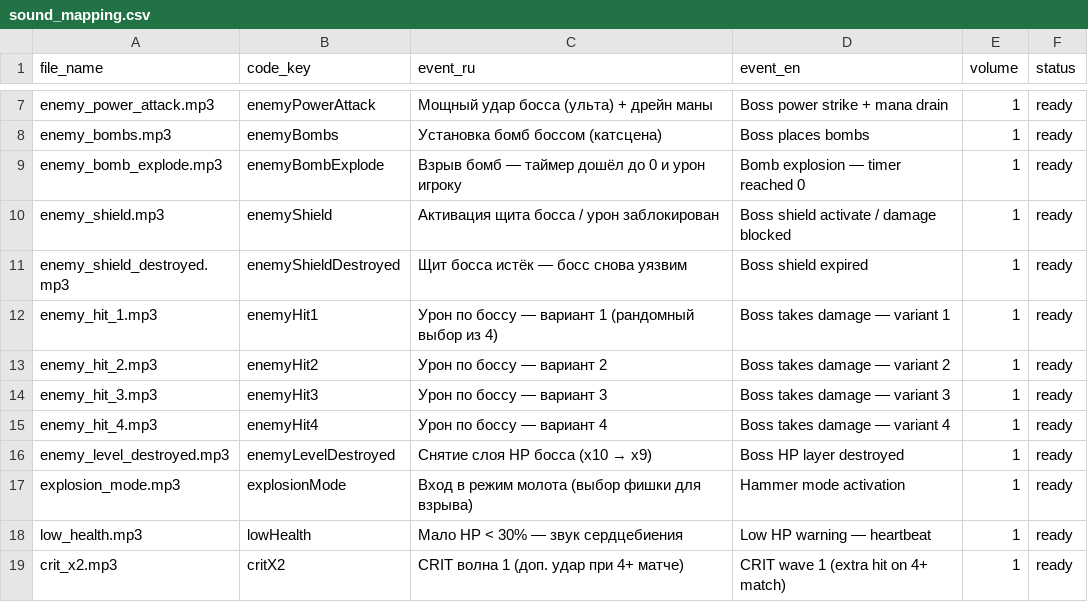
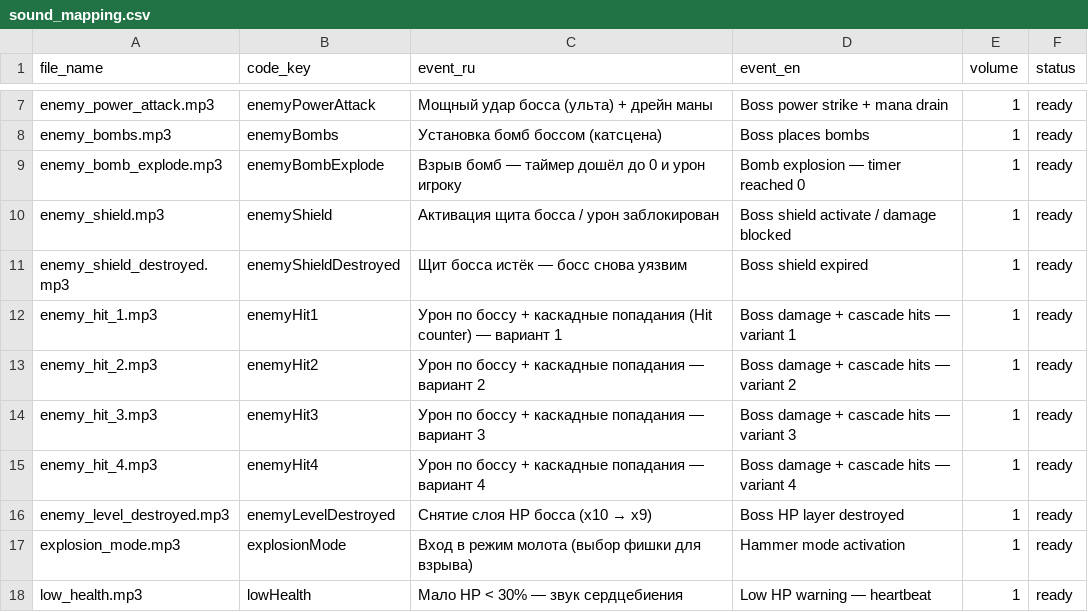
Before and after one commit to KiLRiLAgent/match3-miniapp-mvp, a CSV file: sound_mapping.csv, drawn as a sheet; only a part is shown, gaps mark what is left out; the shorter side is filled out with more unchanged rows.

```diff
--- a/sound_mapping.csv
+++ b/sound_mapping.csv
@@ -11,6 +11,6 @@ enemy_shield.mp3,enemyShield,Активация щита босса / урон
 enemy_shield_destroyed.mp3,enemyShieldDestroyed,Щит босса истёк — босс снова уязвим,Boss shield expired,1,ready
-enemy_hit_1.mp3,enemyHit1,Урон по боссу — вариант 1 (рандомный выбор из 4),Boss takes damage — variant 1,1,ready
-enemy_hit_2.mp3,enemyHit2,Урон по боссу — вариант 2,Boss takes damage — variant 2,1,ready
-enemy_hit_3.mp3,enemyHit3,Урон по боссу — вариант 3,Boss takes damage — variant 3,1,ready
-enemy_hit_4.mp3,enemyHit4,Урон по боссу — вариант 4,Boss takes damage — variant 4,1,ready
+enemy_hit_1.mp3,enemyHit1,Урон по боссу + каскадные попадания (Hit counter) — вариант 1,Boss damage + cascade hits — variant 1,1,ready
+enemy_hit_2.mp3,enemyHit2,Урон по боссу + каскадные попадания — вариант 2,Boss damage + cascade hits — variant 2,1,ready
+enemy_hit_3.mp3,enemyHit3,Урон по боссу + каскадные попадания — вариант 3,Boss damage + cascade hits — variant 3,1,ready
+enemy_hit_4.mp3,enemyHit4,Урон по боссу + каскадные попадания — вариант 4,Boss damage + cascade hits — variant 4,1,ready
 enemy_level_destroyed.mp3,enemyLevelDestroyed,Снятие слоя HP босса (x10 → x9),Boss HP layer destroyed,1,ready
```
